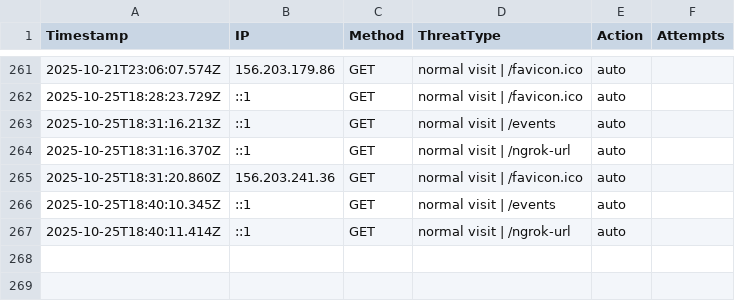
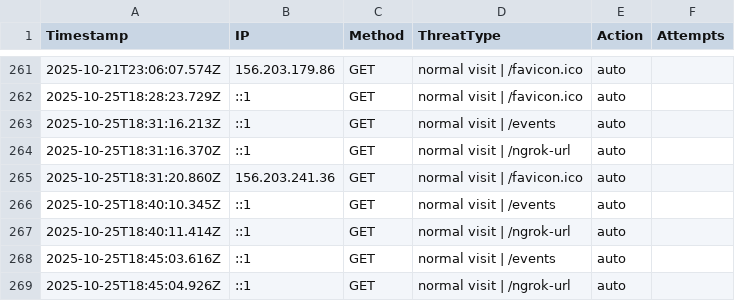
Before and after one commit to etiqotwf/honeypotpro, a CSV file: public/logs/threats.csv, drawn as a sheet; only a part is shown, gaps mark what is left out; the diff names each change by its address in the sheet, - before the commit and + after, or states it on an @@ line.

Commit message:
Auto commit before push: 2025-10-25T18:45:31.660Z

```diff
--- a/public/logs/threats.csv
+++ b/public/logs/threats.csv
+row 268: 2025-10-25T18:45:03.616Z | ::1 | GET | normal visit | /events | auto
+row 269: 2025-10-25T18:45:04.926Z | ::1 | GET | normal visit | /ngrok-url | auto
```
Also changed, not shown: 2 other files.
